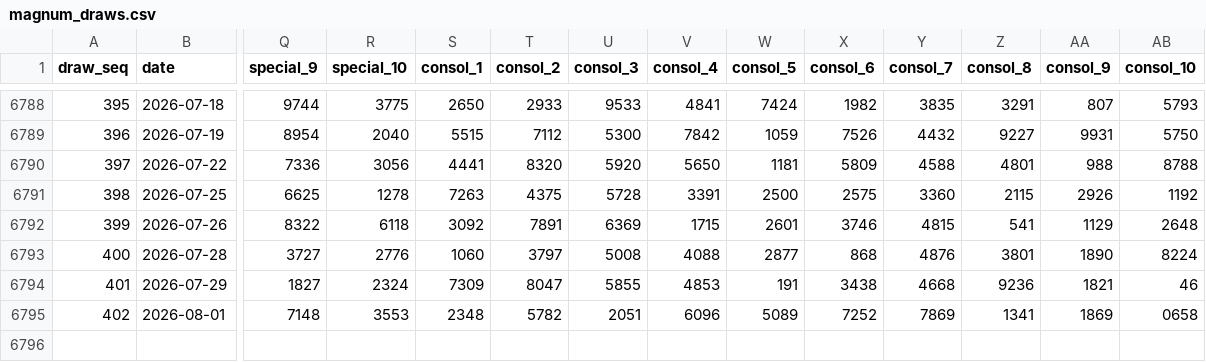
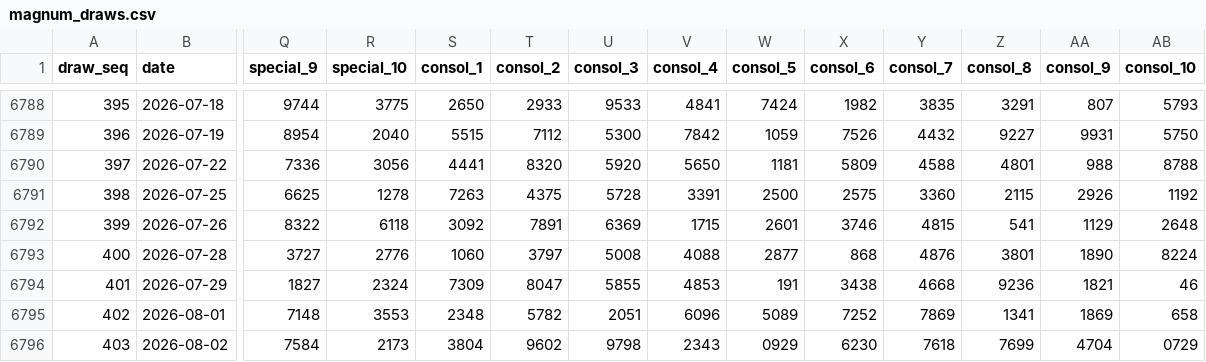
Before and after one commit to deadboy18/malaysia-4d, a CSV file: data/magnum_draws.csv, drawn as a sheet; only a part is shown, gaps mark what is left out; rows hold the shown columns only; the diff names each change by its address in the sheet, - before the commit and + after, or states it on an @@ line.

```diff
--- a/data/magnum_draws.csv
+++ b/data/magnum_draws.csv
-AB6795 (consol_10): 0658
+AB6795 (consol_10): 658
+row 6796: 403 | 2026-08-02 | 7584 | 2173 | 3804 | 9602 | 9798 | 2343 | 0929 | 6230 | 7618 | 7699 | 4704 | 0729
```
Also changed, not shown: data/damacai_draws.csv, data/sportstoto_draws.csv, 4 other files.
